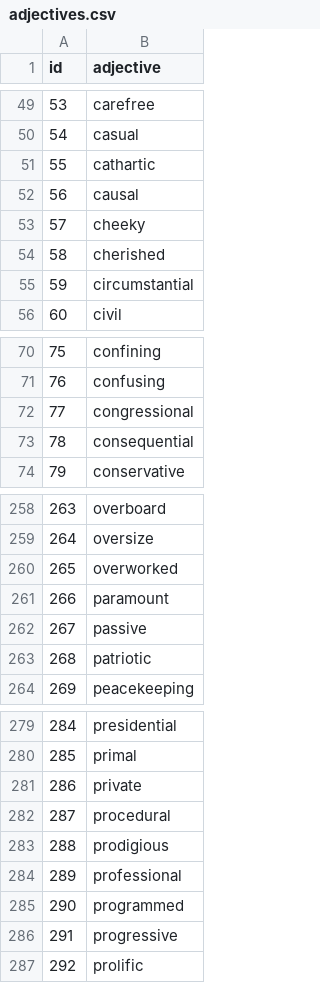
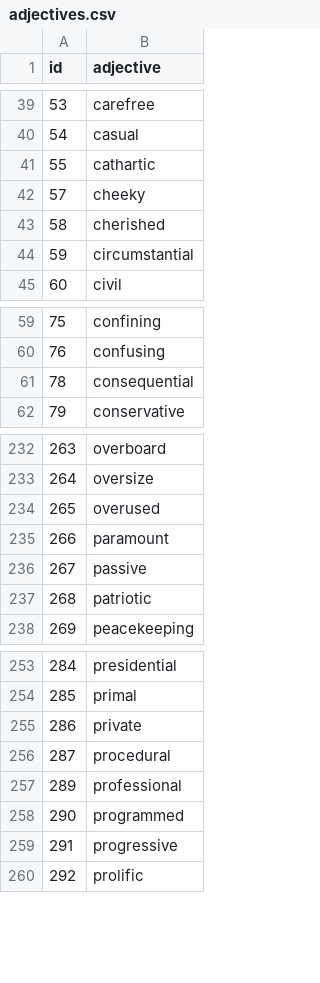
Before and after one commit to gelicia/opinions.technology, a CSV file: data/adjectives.csv, drawn as a sheet; only a part is shown, gaps mark what is left out; the diff covers the shown part only.

```diff
--- a/data/adjectives.csv
+++ b/data/adjectives.csv
@@ -51,3 +41,2 @@ id,adjective
 55,cathartic
-56,causal
 57,cheeky
@@ -71,3 +60,2 @@ id,adjective
 76,confusing
-77,congressional
 78,consequential
@@ -259,3 +233,3 @@ id,adjective
 264,oversize
-265,overworked
+265,overused
 266,paramount
@@ -282,3 +256,2 @@ id,adjective
 287,procedural
-288,prodigious
 289,professional
```
Also changed, not shown: 24 removed rows elsewhere in this file, 3 other files.
